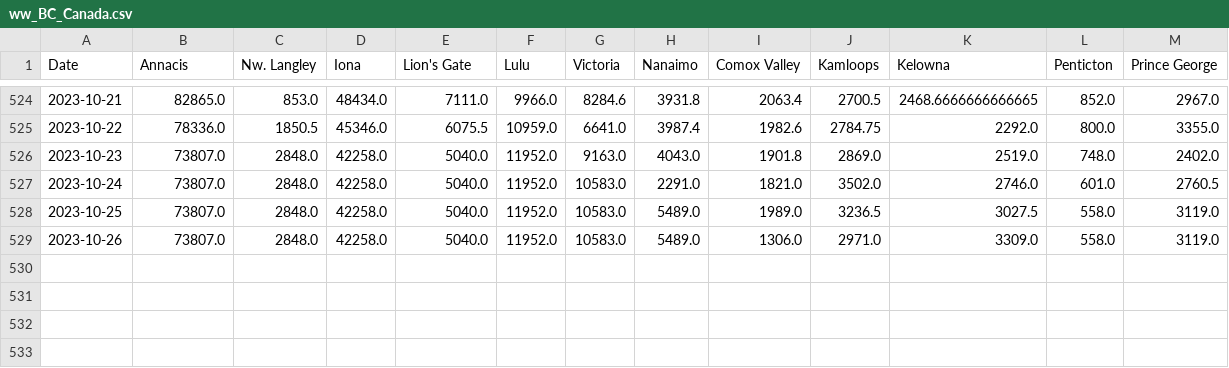
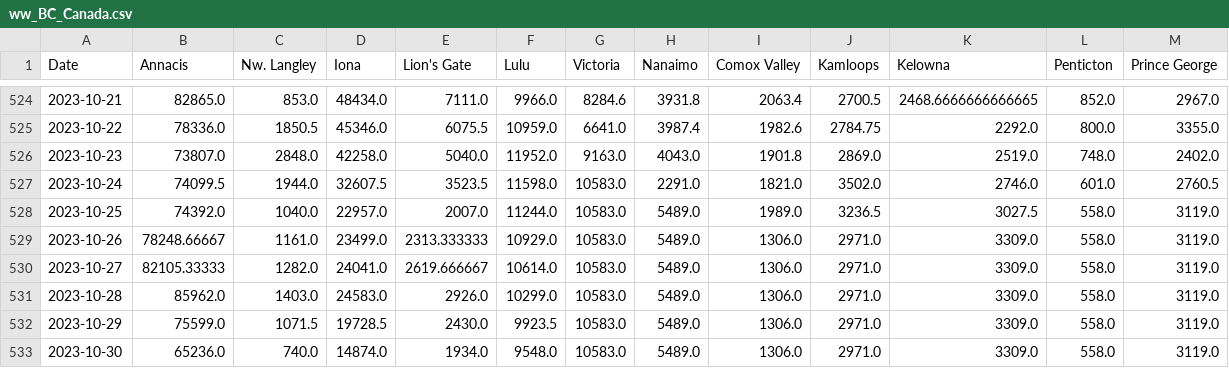
Before and after one commit to necsi/WHN-Wastewater-Data, a CSV file: data/Canada/ww_BC_Canada.csv, drawn as a sheet; only a part is shown, gaps mark what is left out.

```diff
--- a/data/Canada/ww_BC_Canada.csv
+++ b/data/Canada/ww_BC_Canada.csv
@@ -526,4 +526,8 @@ Date,Annacis,Nw. Langley,Iona,Lion's Gate,Lulu,Victoria,Nanaimo,Comox Valley,Kam
 2023-10-23,73807.0,2848.0,42258.0,5040.0,11952.0,9163.0,4043.0,1901.8,2869.0,2519.0,748.0,2402.0
-2023-10-24,73807.0,2848.0,42258.0,5040.0,11952.0,10583.0,2291.0,1821.0,3502.0,2746.0,601.0,2760.5
-2023-10-25,73807.0,2848.0,42258.0,5040.0,11952.0,10583.0,5489.0,1989.0,3236.5,3027.5,558.0,3119.0
-2023-10-26,73807.0,2848.0,42258.0,5040.0,11952.0,10583.0,5489.0,1306.0,2971.0,3309.0,558.0,3119.0
+2023-10-24,74099.5,1944.0,32607.5,3523.5,11598.0,10583.0,2291.0,1821.0,3502.0,2746.0,601.0,2760.5
+2023-10-25,74392.0,1040.0,22957.0,2007.0,11244.0,10583.0,5489.0,1989.0,3236.5,3027.5,558.0,3119.0
+2023-10-26,78248.66667,1161.0,23499.0,2313.333333,10929.0,10583.0,5489.0,1306.0,2971.0,3309.0,558.0,3119.0
+2023-10-27,82105.33333,1282.0,24041.0,2619.666667,10614.0,10583.0,5489.0,1306.0,2971.0,3309.0,558.0,3119.0
+2023-10-28,85962.0,1403.0,24583.0,2926.0,10299.0,10583.0,5489.0,1306.0,2971.0,3309.0,558.0,3119.0
+2023-10-29,75599.0,1071.5,19728.5,2430.0,9923.5,10583.0,5489.0,1306.0,2971.0,3309.0,558.0,3119.0
+2023-10-30,65236.0,740.0,14874.0,1934.0,9548.0,10583.0,5489.0,1306.0,2971.0,3309.0,558.0,3119.0
```
